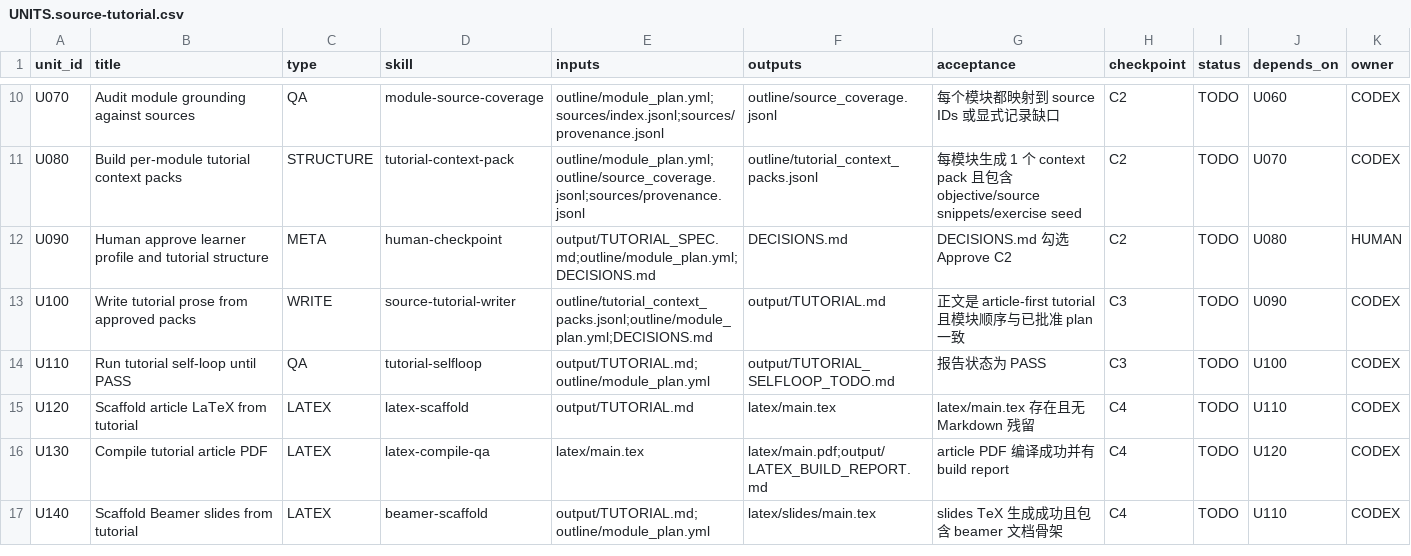
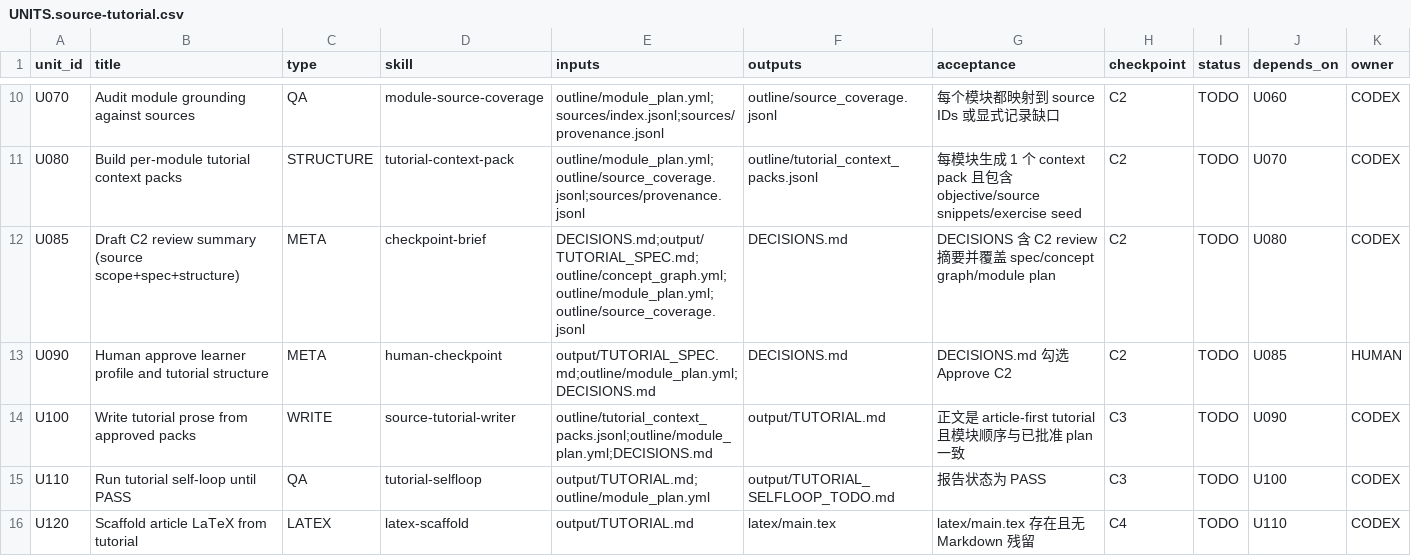
Before and after one commit to WILLOSCAR/research-units-pipeline-skills, a CSV file: templates/UNITS.source-tutorial.csv, drawn as a sheet; only a part is shown, gaps mark what is left out; the shorter side is filled out with more unchanged rows.

Commit message:
fix(tutorial): make the source-tutorial deliverable teachable and its coverage honest
The generated tutorial was structurally complete and pedagogically empty. This
pass fixes what a learner actually reads, and closes a coverage claim that could
not be checked.

Concepts and objectives. With no `##` headings in a source, concept extraction
fell back to sentence fragments and produced titles like "Retriever Selects
Candidate Passages From" — an SVO clause ending on a dangling preposition.
Learning objectives repeated one verb, restated the concept title instead of a
reader outcome, and did not cover every concept. Node summaries were the generic
"Teach `X` as a section of `src`" template with only the title swapped.

Prose. "Why it matters" grafted the raw authoring goal into the sentence
("... builds your understanding of Teach a new contributor the pipeline
taxonomy ..."). Key ideas ran on without terminal punctuation, verify steps were
restated actions rather than checkable conditions, snippets were clipped
mid-token, and the running example was not reusable across modules.

Coverage. `module-source-coverage` audited per module only, so a source that was
ingested but contributed to no module left every `gaps` array empty and a
reviewer over-read coverage as complete. It now appends one
`corpus_reconciliation` record accounting for every ingested source, which is
what the Skill contract already asks for — the contract and the implementation
ship together here, so the promise is checkable on arrival.

The C2 checkpoint also gains a `checkpoint-brief` unit, so the human approving
the tutorial structure sees a review summary first rather than approving blind.

One long-standing local failure disappears with this change: the PDF ingestion
test now skips explicitly when Poppler is absent instead of failing, so a
contributor without `pdftotext` gets a clean run.

```diff
--- a/templates/UNITS.source-tutorial.csv
+++ b/templates/UNITS.source-tutorial.csv
@@ -11,3 +11,4 @@ U070,Audit module grounding against sources,QA,module-source-coverage,outline/mo
 U080,Build per-module tutorial context packs,STRUCTURE,tutorial-context-pack,outline/module_plan.yml;outline/source_coverage.jsonl;sources/provenance.jsonl,outline/tutorial_context_packs.jsonl,每模块生成 1 个 context pack 且包含 objective/source snippets/exercise seed,C2,TODO,U070,CODEX
-U090,Human approve learner profile and tutorial structure,META,human-checkpoint,output/TUTORIAL_SPEC.md;outline/module_plan.yml;DECISIONS.md,DECISIONS.md,DECISIONS.md 勾选 Approve C2,C2,TODO,U080,HUMAN
+U085,Draft C2 review summary (source scope+spec+structure),META,checkpoint-brief,DECISIONS.md;output/TUTORIAL_SPEC.md;outline/concept_graph.yml;outline/module_plan.yml;outline/source_coverage.jsonl,DECISIONS.md,DECISIONS 含 C2 review 摘要并覆盖 spec/concept graph/module plan,C2,TODO,U080,CODEX
+U090,Human approve learner profile and tutorial structure,META,human-checkpoint,output/TUTORIAL_SPEC.md;outline/module_plan.yml;DECISIONS.md,DECISIONS.md,DECISIONS.md 勾选 Approve C2,C2,TODO,U085,HUMAN
 U100,Write tutorial prose from approved packs,WRITE,source-tutorial-writer,outline/tutorial_context_packs.jsonl;outline/module_plan.yml;DECISIONS.md,output/TUTORIAL.md,正文是 article-first tutorial 且模块顺序与已批准 plan 一致,C3,TODO,U090,CODEX
```
Also changed, not shown: 33 other files.
